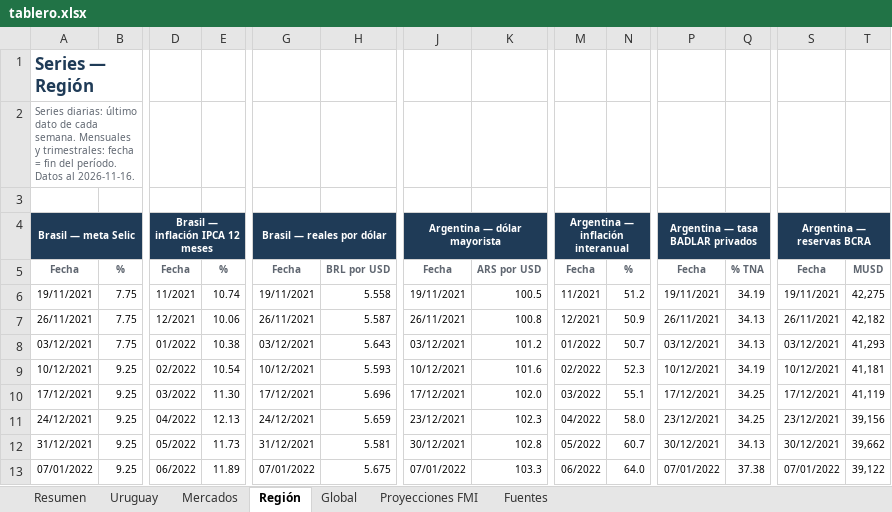
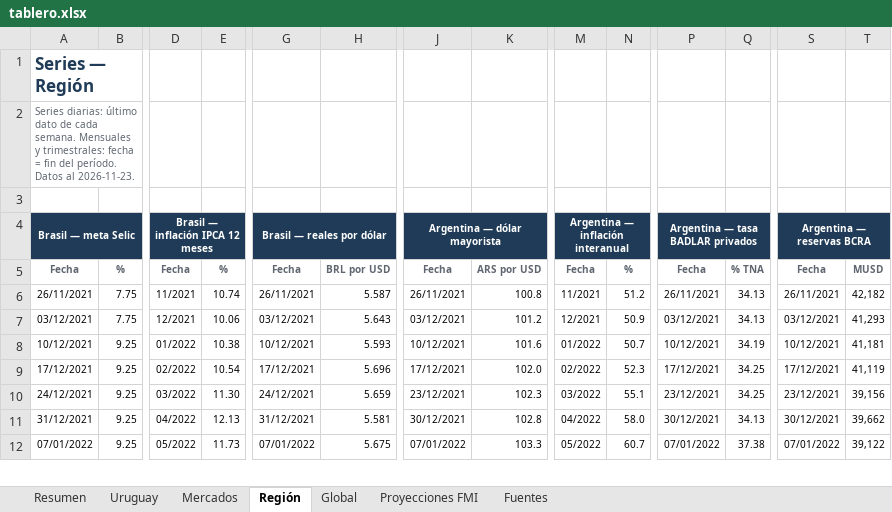
Before and after one commit to Diazdibona-collab/economista, an Excel workbook: monitor/tablero.xlsx, sheet Región, drawn as a sheet; only a part is shown, gaps mark what is left out; values as stored, in another font and other column widths than the file's, no borders; removed rows and columns are numbered as before the commit, all else as after; rows hold the shown columns only; the diff covers the shown part only; the diff names each change by its address in the sheet, - before the commit and + after, or states it on an @@ line.

```diff
--- a/monitor/tablero.xlsx (sheet Región)
+++ b/monitor/tablero.xlsx (sheet Región)
-A2: …Datos al 2026-11-16.
+A2: …Datos al 2026-11-23.
-row 6: 19/11/2021 | 7.75 | 11/2021 | 10.74 | 19/11/2021 | 5.558 | 19/11/2021 | 100.5 | 11/2021 | 51.2 | 19/11/2021 | 34.19 | 19/11/2021 | 42,275
-D6: 12/2021
+D6: 11/2021
-E6: 10.06
+E6: 10.74
-M6: 12/2021
+M6: 11/2021
-N6: 50.9
+N6: 51.2
-D7: 01/2022
+D7: 12/2021
-E7: 10.38
+E7: 10.06
-M7: 01/2022
+M7: 12/2021
-N7: 50.7
+N7: 50.9
-D8: 02/2022
+D8: 01/2022
-E8: 10.54
+E8: 10.38
-M8: 02/2022
+M8: 01/2022
-N8: 52.3
+N8: 50.7
-D9: 03/2022
+D9: 02/2022
-E9: 11.30
+E9: 10.54
-M9: 03/2022
+M9: 02/2022
-N9: 55.1
+N9: 52.3
-D10: 04/2022
+D10: 03/2022
-E10: 12.13
+E10: 11.30
-M10: 04/2022
+M10: 03/2022
-N10: 58.0
+N10: 55.1
-D11: 05/2022
+D11: 04/2022
-E11: 11.73
+E11: 12.13
-M11: 05/2022
+M11: 04/2022
-N11: 60.7
+N11: 58.0
-D12: 06/2022
+D12: 05/2022
-E12: 11.89
+E12: 11.73
-M12: 06/2022
+M12: 05/2022
-N12: 64.0
+N12: 60.7
```
Also changed, not shown: 2 added rows, 1 removed row and 216 edited cells elsewhere in this sheet, sheet Global, sheet Mercados, sheet Uruguay, sheet Fuentes, sheet Resumen, 1 other file.
